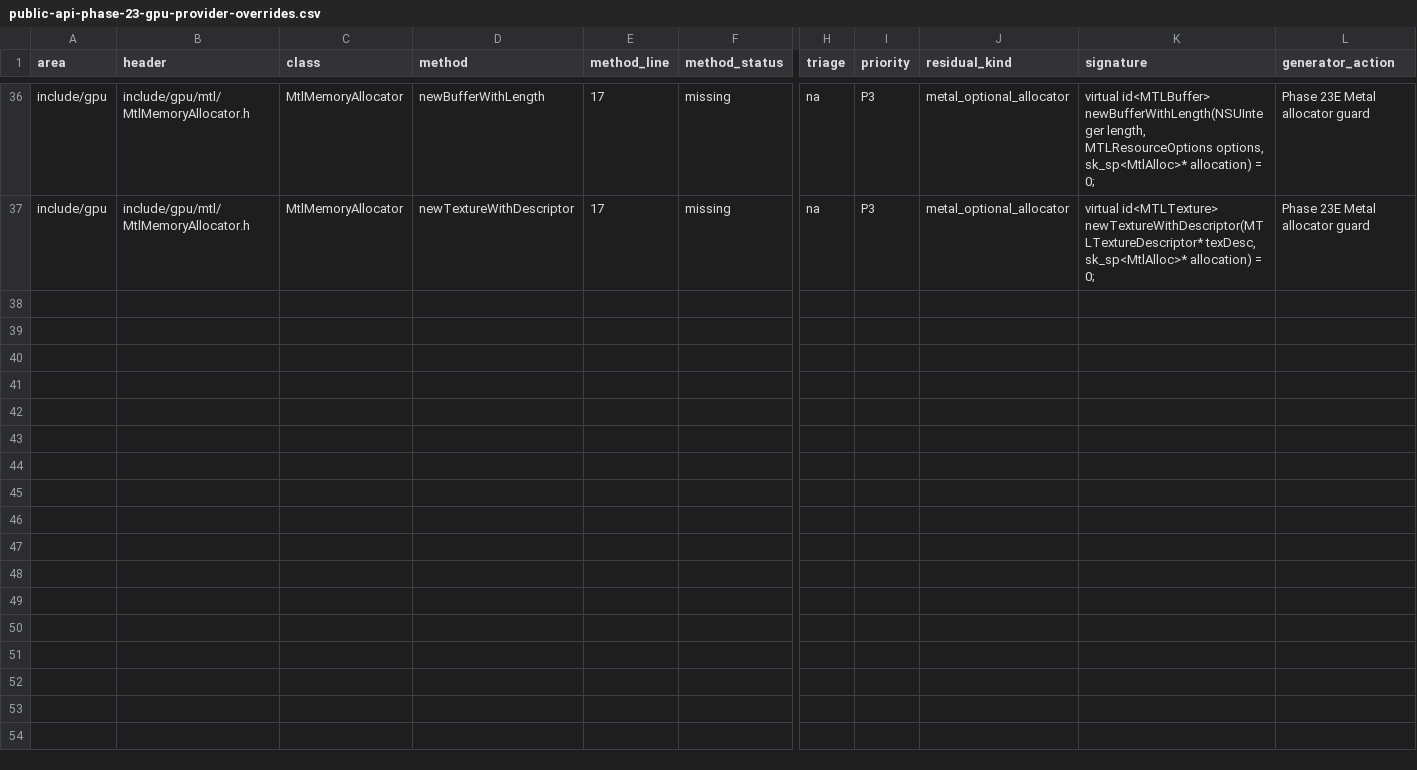
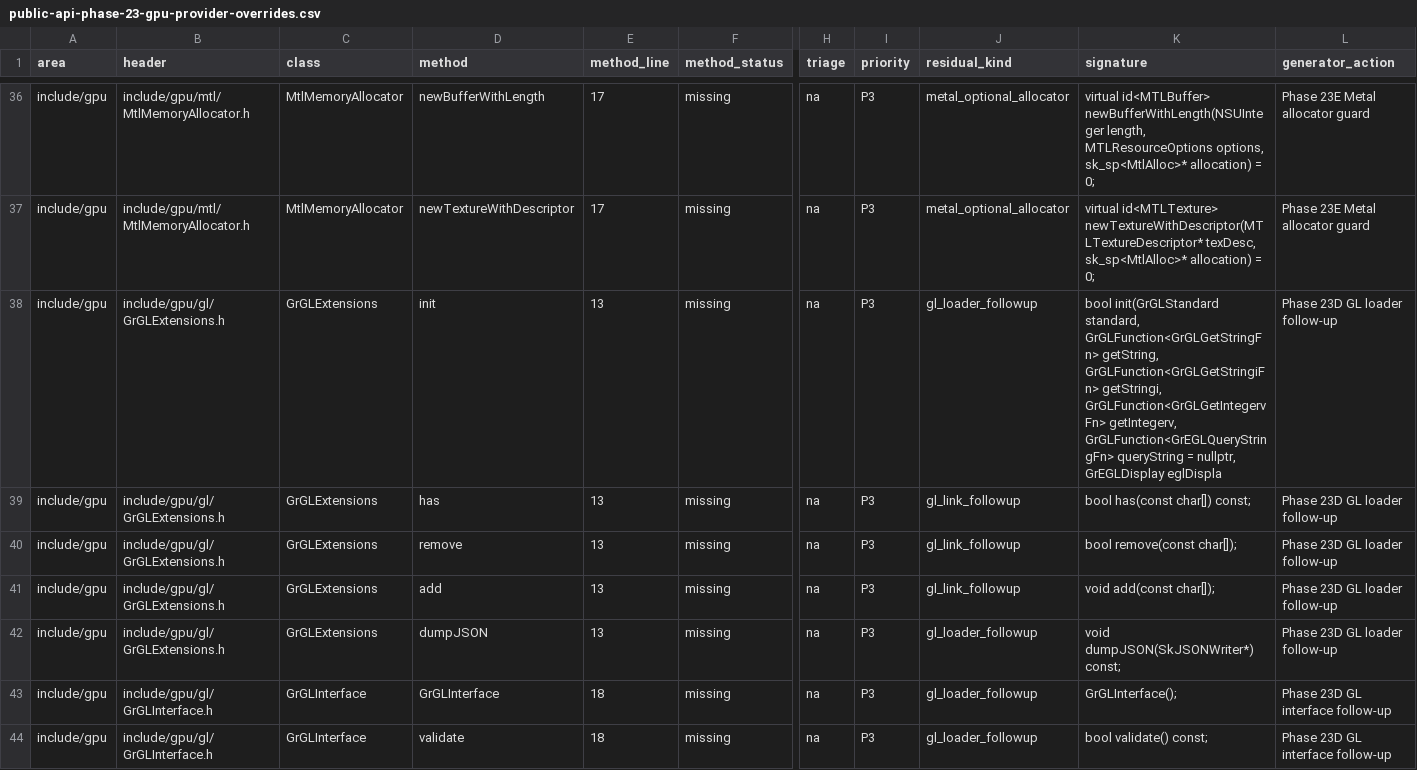
Before and after one commit to dolphilia/reskia, a CSV file: docs/plans/c-binding-remediation/checklists/public-api-phase-23-gpu-provider-overrides.csv, drawn as a sheet; only a part is shown, gaps mark what is left out; rows hold the shown columns only; the diff covers the shown part only; the diff names each change by its address in the sheet, - before the commit and + after, or states it on an @@ line.

```diff
--- a/docs/plans/c-binding-remediation/checklists/public-api-phase-23-gpu-provider-overrides.csv
+++ b/docs/plans/c-binding-remediation/checklists/public-api-phase-23-gpu-provider-overrides.csv
+row 38: include/gpu | include/gpu/gl/GrGLExtensions.h | GrGLExtensions | init | 13 | missing | na | P3 | gl_loader_followup | bool init(GrGLStandard standard, GrGLFunction<GrGLGetStringFn> getString, GrGLFunction<GrGLGetStringiFn> getStringi, GrGLFunction<GrGLGetIntegervFn> getIntegerv, GrGLFunction<GrEGLQueryStringFn> queryString = nullptr, GrEGLDisplay eglDispla | Phase 23D GL loader follow-up
+row 39: include/gpu | include/gpu/gl/GrGLExtensions.h | GrGLExtensions | has | 13 | missing | na | P3 | gl_link_followup | bool has(const char[]) const; | Phase 23D GL loader follow-up
+row 40: include/gpu | include/gpu/gl/GrGLExtensions.h | GrGLExtensions | remove | 13 | missing | na | P3 | gl_link_followup | bool remove(const char[]); | Phase 23D GL loader follow-up
+row 41: include/gpu | include/gpu/gl/GrGLExtensions.h | GrGLExtensions | add | 13 | missing | na | P3 | gl_link_followup | void add(const char[]); | Phase 23D GL loader follow-up
+row 42: include/gpu | include/gpu/gl/GrGLExtensions.h | GrGLExtensions | dumpJSON | 13 | missing | na | P3 | gl_loader_followup | void dumpJSON(SkJSONWriter*) const; | Phase 23D GL loader follow-up
+row 43: include/gpu | include/gpu/gl/GrGLInterface.h | GrGLInterface | GrGLInterface | 18 | missing | na | P3 | gl_loader_followup | GrGLInterface(); | Phase 23D GL interface follow-up
+row 44: include/gpu | include/gpu/gl/GrGLInterface.h | GrGLInterface | validate | 18 | missing | na | P3 | gl_loader_followup | bool validate() const; | Phase 23D GL interface follow-up
```
Also changed, not shown: 7 added rows elsewhere in this file, docs/plans/c-binding-remediation/checklists/public-api-coverage-matrix.csv, 22 other files.
